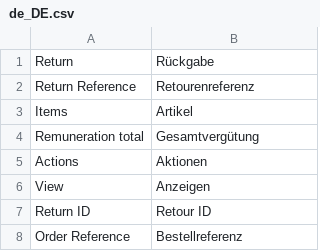
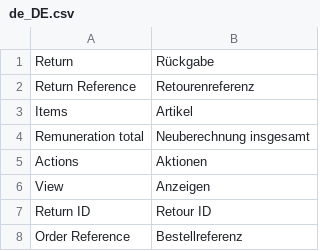
Before and after one commit to spryker/sales-return-gui, a CSV file: data/translation/Zed/de_DE.csv, drawn as a sheet; only a part is shown.

Commit message:
PS-12236: Reverted translations.

```diff
--- a/data/translation/Zed/de_DE.csv
+++ b/data/translation/Zed/de_DE.csv
@@ -3,3 +3,3 @@ Return, Rückgabe
 Items, Artikel
-"Remuneration total","Gesamtvergütung"
+"Remuneration total","Neuberechnung insgesamt"
 Actions,Aktionen
```
